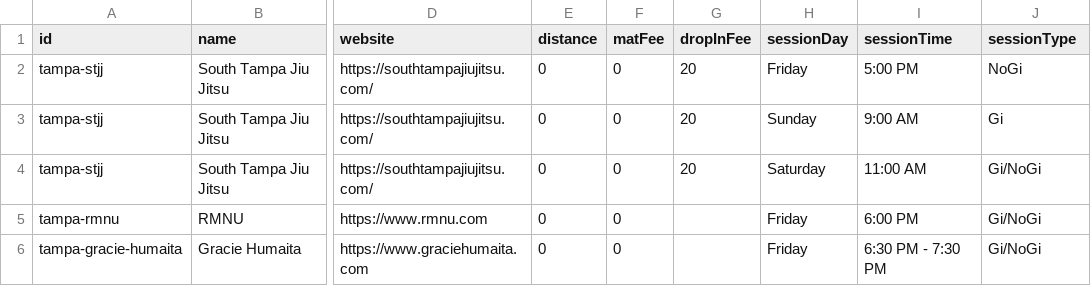
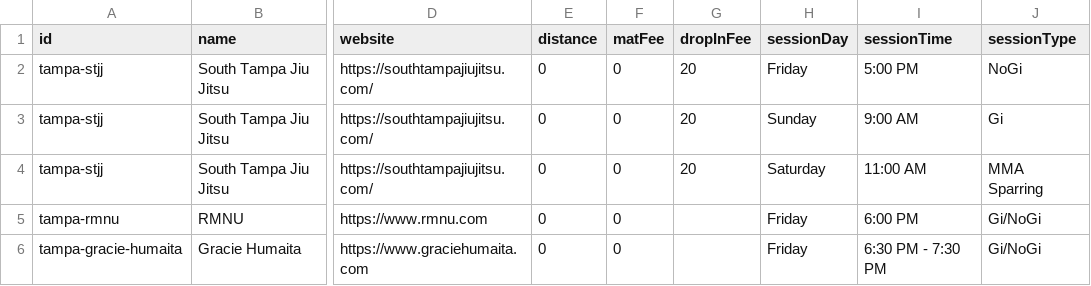
Before and after one commit to victorbabiuc/Find-Jiu-Jitsu, a CSV file: data/tampa-gyms.csv, drawn as a sheet; only a part is shown, gaps mark what is left out; the diff names each change by its address in the sheet, - before the commit and + after, or states it on an @@ line.

Commit message:
Update tampa-gyms.csv

```diff
--- a/data/tampa-gyms.csv
+++ b/data/tampa-gyms.csv
-J4 (sessionType): Gi/NoGi
+J4 (sessionType): MMA Sparring
```
